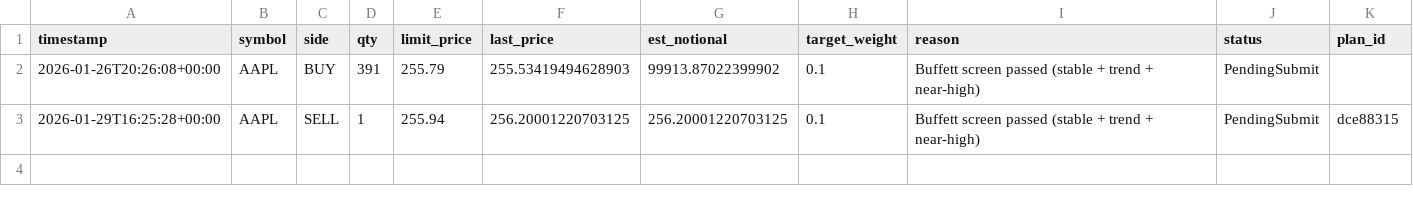
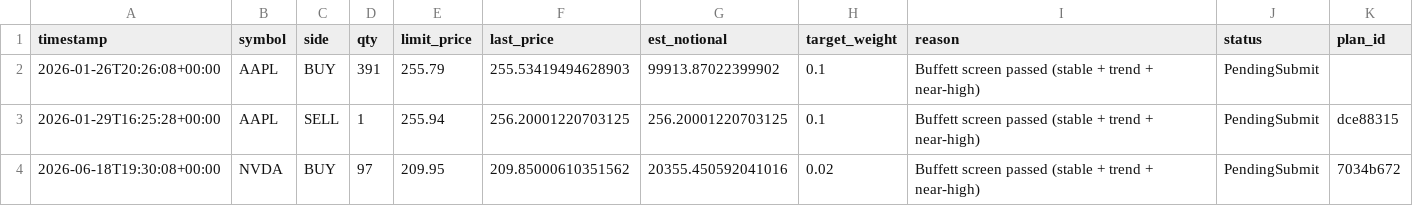
Before and after one commit to nathanflrs/mqc-arena, a CSV file: logs/executions.csv, drawn as a sheet.

```diff
--- a/logs/executions.csv
+++ b/logs/executions.csv
@@ -3 +3,2 @@ timestamp,symbol,side,qty,limit_price,last_price,est_notional,target_weight,reas
 2026-01-29T16:25:28+00:00,AAPL,SELL,1,255.94,256.20001220703125,256.20001220703125,0.1,Buffett screen passed (stable + trend + near-high),PendingSubmit,dce88315
+2026-06-18T19:30:08+00:00,NVDA,BUY,97,209.95,209.85000610351562,20355.450592041016,0.02,Buffett screen passed (stable + trend + near-high),PendingSubmit,7034b672
```
Also changed, not shown: logs/order_plan.csv, 15 other files.
